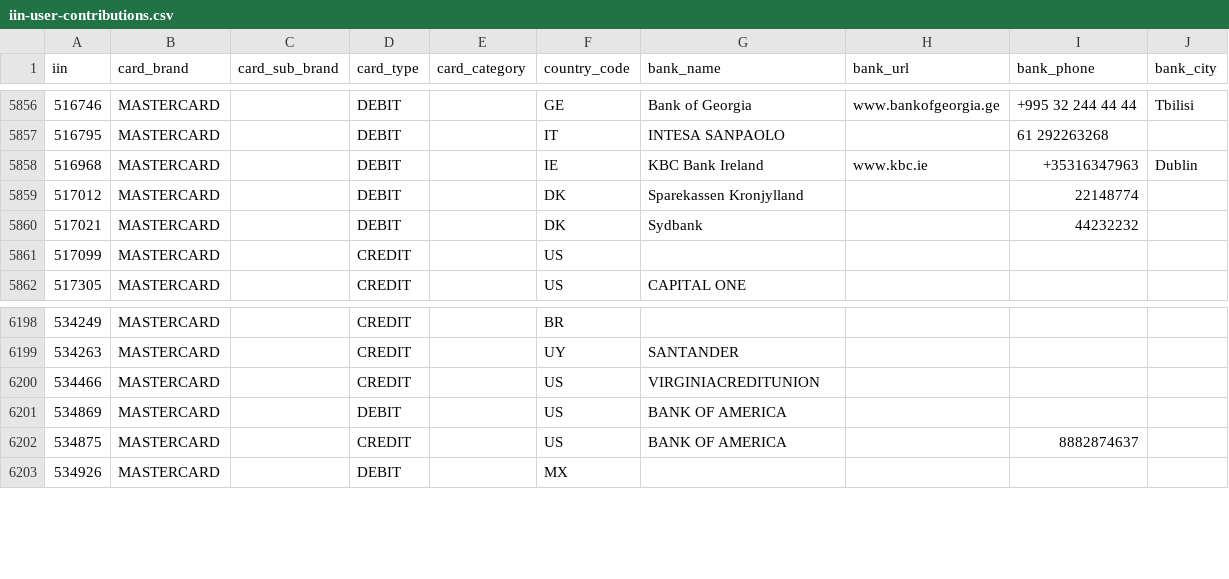
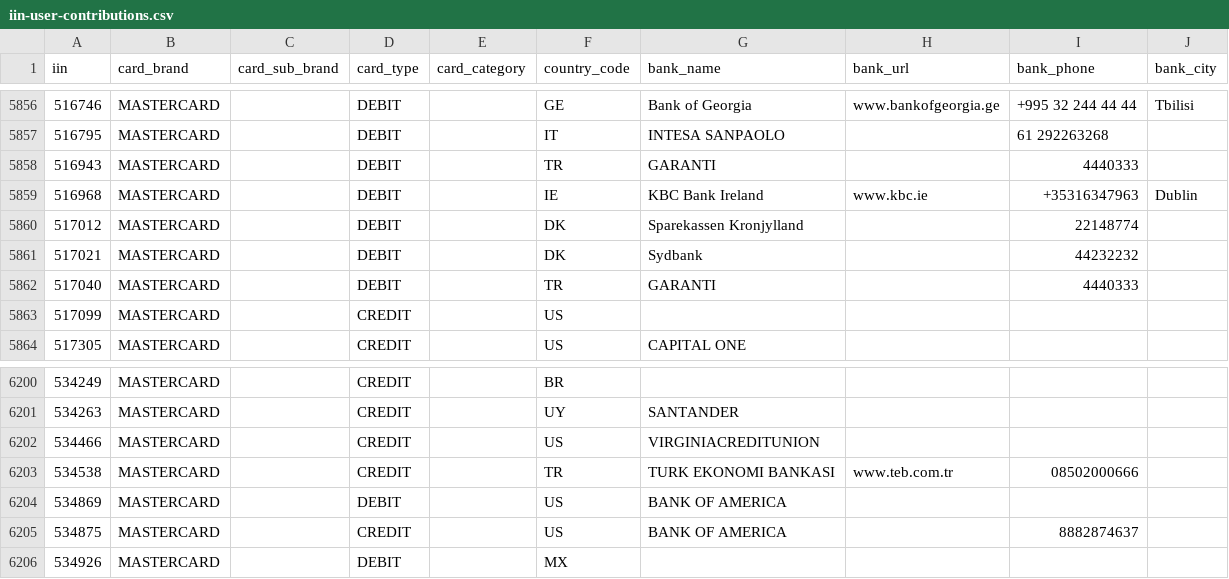
Before and after one commit to binlist/data, a CSV file: iin-user-contributions.csv, drawn as a sheet; only a part is shown, gaps mark what is left out; the diff names each change by its address in the sheet, - before the commit and + after, or states it on an @@ line.

Commit message:
Garanti(TR) and TEB(TR) details added

```diff
--- a/iin-user-contributions.csv
+++ b/iin-user-contributions.csv
+row 5858: 516943 | MASTERCARD |  | DEBIT |  | TR | GARANTI |  | 4440333
+row 5862: 517040 | MASTERCARD |  | DEBIT |  | TR | GARANTI |  | 4440333
+row 6203: 534538 | MASTERCARD |  | CREDIT |  | TR | TURK EKONOMI BANKASI | www.teb.com.tr | 08502000666
```
